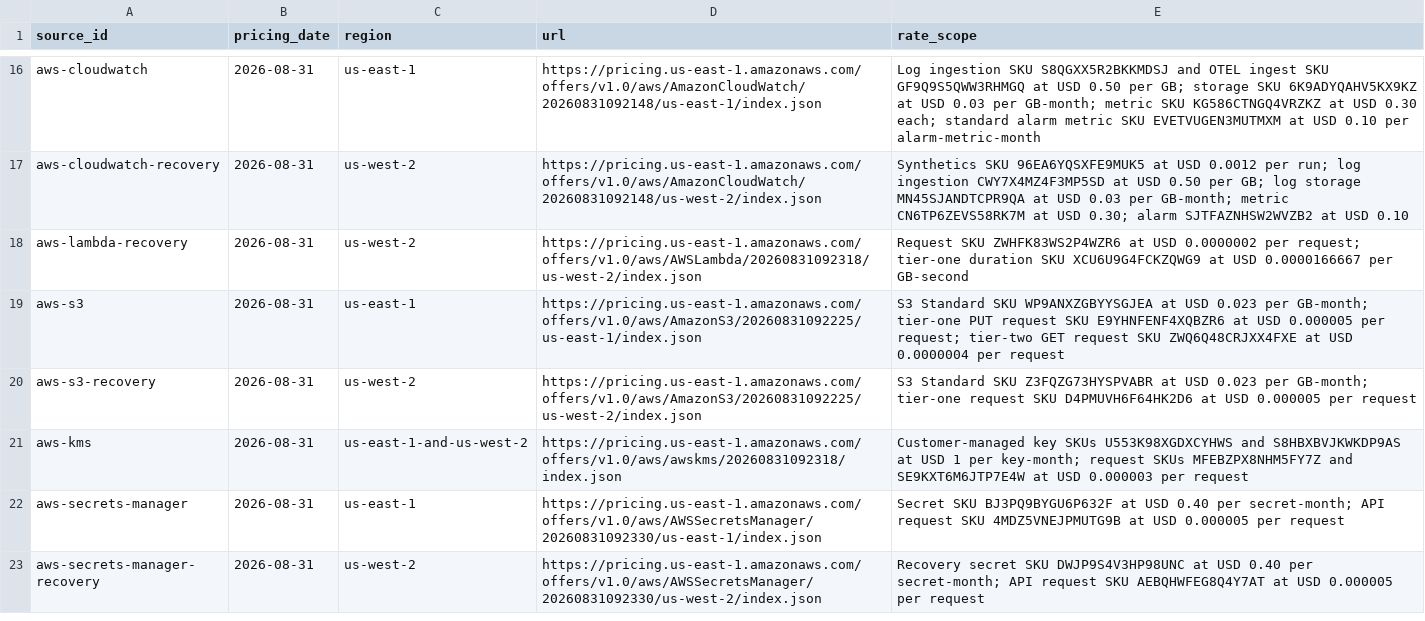
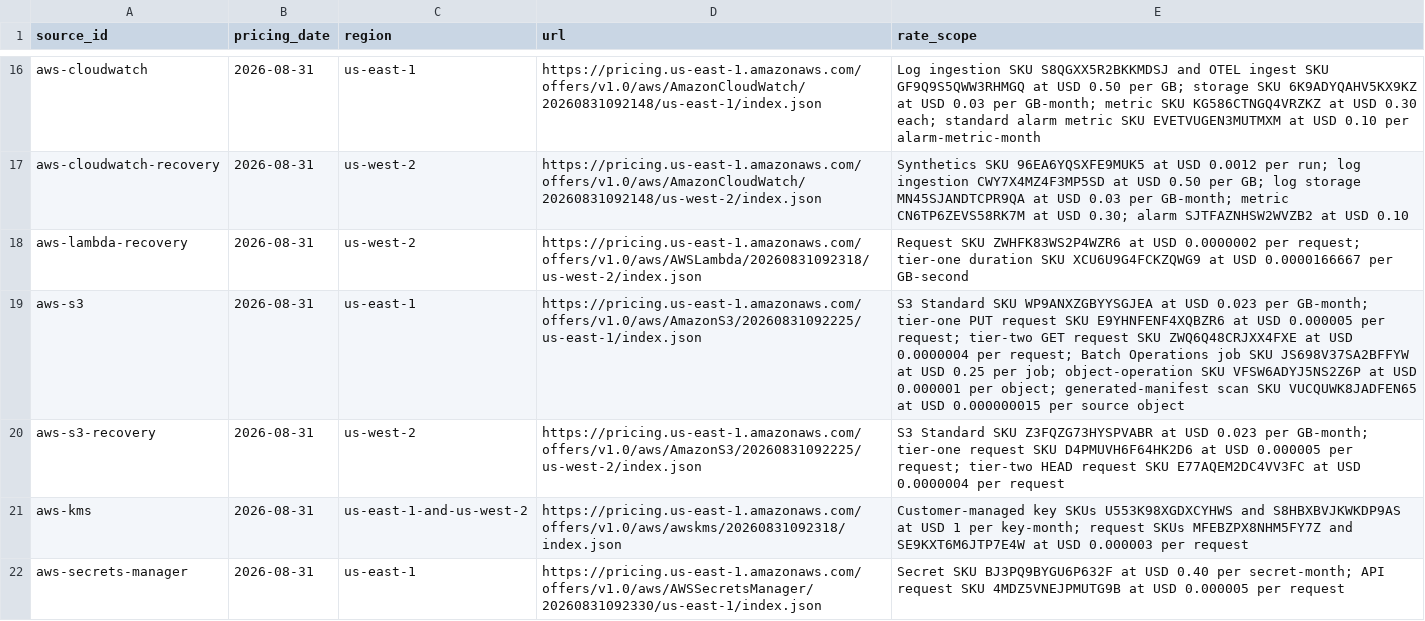
Before and after one commit to ArdurAI/veer, a TSV file: docs/architecture/cost-model/sources.tsv, drawn as a sheet; only a part is shown, gaps mark what is left out; the shorter side is filled out with more unchanged rows.

```diff
--- a/docs/architecture/cost-model/sources.tsv
+++ b/docs/architecture/cost-model/sources.tsv
@@ -18,4 +18,4 @@ aws-cloudwatch-recovery	2026-08-31	us-west-2	https://pricing.us-east-1.amazonaws
 aws-lambda-recovery	2026-08-31	us-west-2	https://pricing.us-east-1.amazonaws.com/offers/v1.0/aws/AWSLambda/20260831092318/us-west-2/index.json	Request SKU ZWHFK83WS2P4WZR6 at USD 0.0000002 per request; tier-one duration SKU XCU6U9G4FCKZQWG9 at USD 0.0000166667 per GB-second
-aws-s3	2026-08-31	us-east-1	https://pricing.us-east-1.amazonaws.com/offers/v1.0/aws/AmazonS3/20260831092225/us-east-1/index.json	S3 Standard SKU WP9ANXZGBYYSGJEA at USD 0.023 per GB-month; tier-one PUT request SKU E9YHNFENF4XQBZR6 at USD 0.000005 per request; tier-two GET request SKU ZWQ6Q48CRJXX4FXE at USD 0.0000004 per request
-aws-s3-recovery	2026-08-31	us-west-2	https://pricing.us-east-1.amazonaws.com/offers/v1.0/aws/AmazonS3/20260831092225/us-west-2/index.json	S3 Standard SKU Z3FQZG73HYSPVABR at USD 0.023 per GB-month; tier-one request SKU D4PMUVH6F64HK2D6 at USD 0.000005 per request
+aws-s3	2026-08-31	us-east-1	https://pricing.us-east-1.amazonaws.com/offers/v1.0/aws/AmazonS3/20260831092225/us-east-1/index.json	S3 Standard SKU WP9ANXZGBYYSGJEA at USD 0.023 per GB-month; tier-one PUT request SKU E9YHNFENF4XQBZR6 at USD 0.000005 per request; tier-two GET request SKU ZWQ6Q48CRJXX4FXE at USD 0.0000004 per request; Batch Operations job SKU JS698V37SA2BFFYW at USD 0.25 per job; object-operation SKU VFSW6ADYJ5NS2Z6P at USD 0.000001 per object; generated-manifest scan SKU VUCQUWK8JADFEN65 at USD 0.000000015 per source object
+aws-s3-recovery	2026-08-31	us-west-2	https://pricing.us-east-1.amazonaws.com/offers/v1.0/aws/AmazonS3/20260831092225/us-west-2/index.json	S3 Standard SKU Z3FQZG73HYSPVABR at USD 0.023 per GB-month; tier-one request SKU D4PMUVH6F64HK2D6 at USD 0.000005 per request; tier-two HEAD request SKU E77AQEM2DC4VV3FC at USD 0.0000004 per request
 aws-kms	2026-08-31	us-east-1-and-us-west-2	https://pricing.us-east-1.amazonaws.com/offers/v1.0/aws/awskms/20260831092318/index.json	Customer-managed key SKUs U553K98XGDXCYHWS and S8HBXBVJKWKDP9AS at USD 1 per key-month; request SKUs MFEBZPX8NHM5FY7Z and SE9KXT6M6JTP7E4W at USD 0.000003 per request
```
Also changed, not shown: docs/architecture/cost-model/inputs.tsv, 3 other files.
